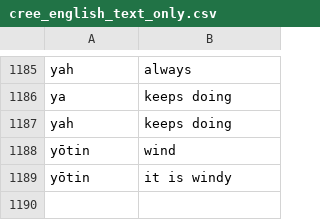
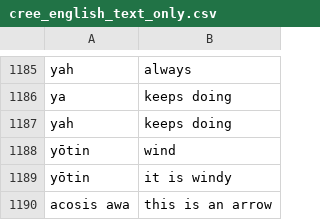
Before and after one commit to Hend-Khaled-Aly/AI-for-Indigenous-Language-Revitalization-in-Canada, a CSV file: data/cleaned/cree_english_text_only.csv, drawn as a sheet; only a part is shown, gaps mark what is left out.

Commit message:
🔄 Update data/cleaned/cree_english_text_only.csv - 2025-07-04 17:58:59

```diff
--- a/data/cleaned/cree_english_text_only.csv
+++ b/data/cleaned/cree_english_text_only.csv
@@ -1189 +1189,2 @@ yōtin,wind
 yōtin,it is windy
+acosis awa,this is an arrow
```
